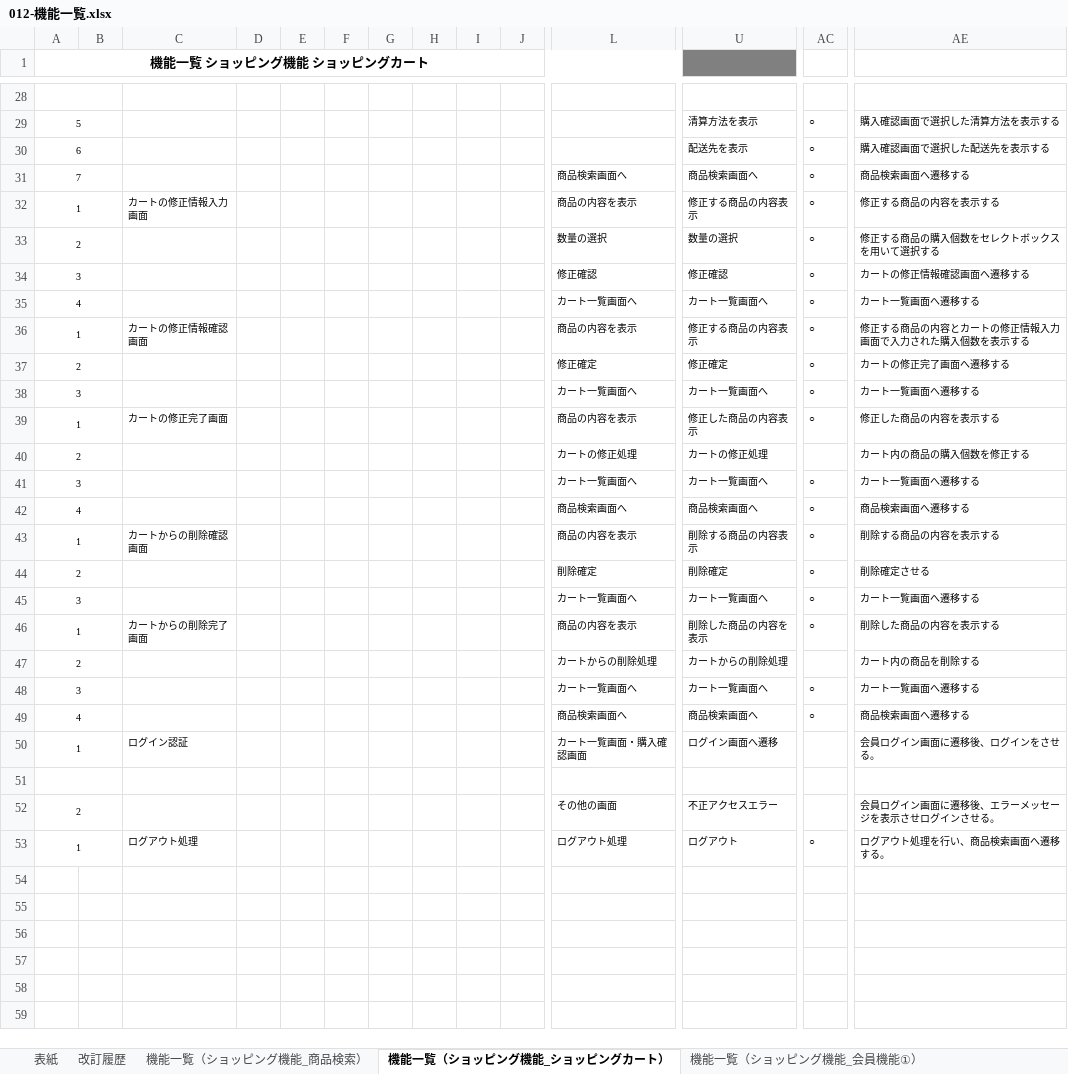
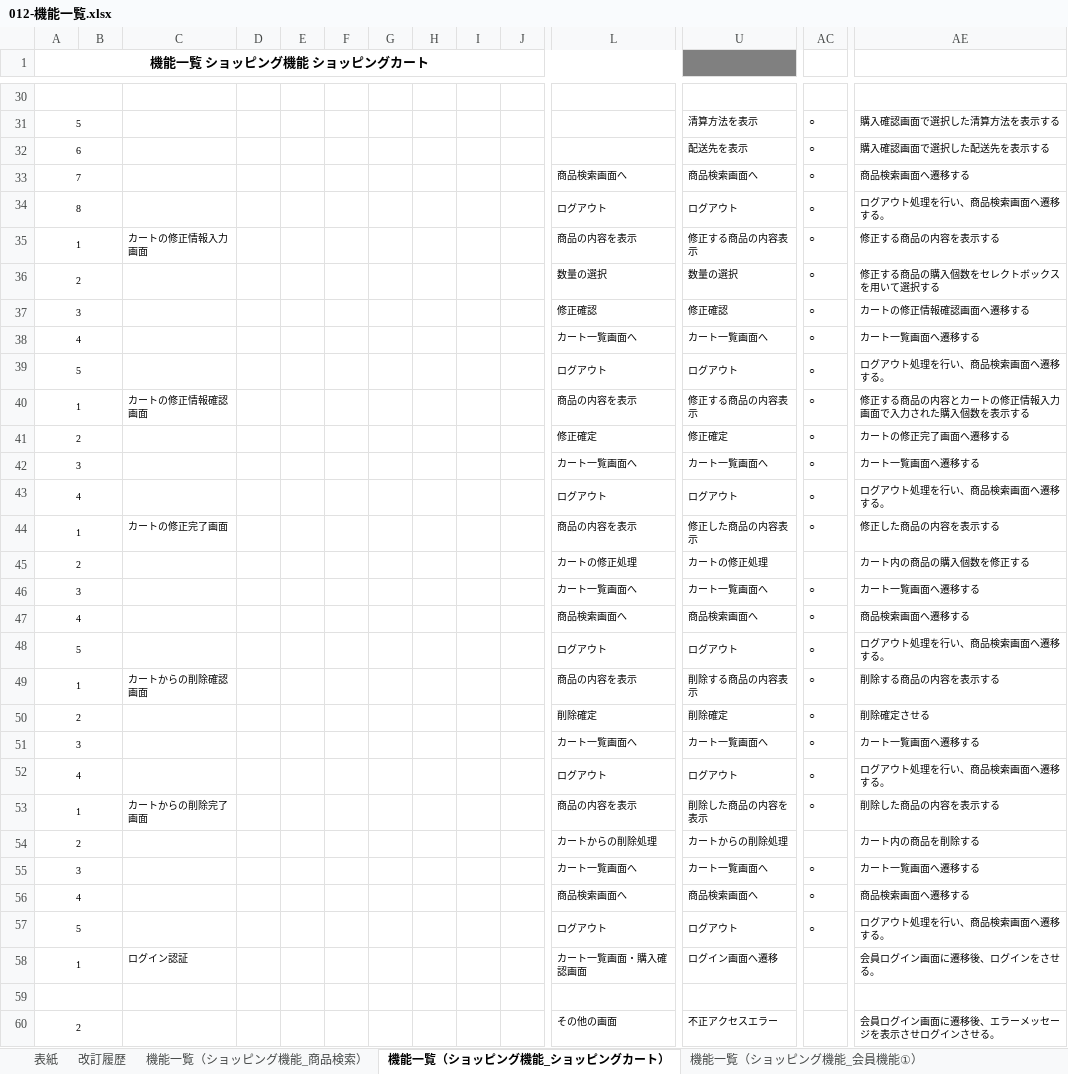
Before and after one commit to OkamotoTaketo/dev, an Excel workbook: 010-外部設計/012-機能一覧.xlsx, sheet 機能一覧（ショッピング機能_ショッピングカート）, drawn as a sheet; only a part is shown, gaps mark what is left out; values as stored, in another font and other column widths than the file's, no borders; removed rows and columns are numbered as before the commit, all else as after; rows hold the shown columns only; the diff covers the shown part only; the diff names each change by its address in the sheet, - before the commit and + after, or states it on an @@ line.

```diff
--- a/010-外部設計/012-機能一覧.xlsx (sheet 機能一覧（ショッピング機能_ショッピングカート）)
+++ b/010-外部設計/012-機能一覧.xlsx (sheet 機能一覧（ショッピング機能_ショッピングカート）)
+row 34: 8 |  |  |  |  |  |  |  |  |  | ログアウト | ログアウト | ○ | ログアウト処理を行い、商品検索画面へ遷移する。
+row 39: 5 |  |  |  |  |  |  |  |  |  | ログアウト | ログアウト | ○ | ログアウト処理を行い、商品検索画面へ遷移する。
+row 43: 4 |  |  |  |  |  |  |  |  |  | ログアウト | ログアウト | ○ | ログアウト処理を行い、商品検索画面へ遷移する。
+row 48: 5 |  |  |  |  |  |  |  |  |  | ログアウト | ログアウト | ○ | ログアウト処理を行い、商品検索画面へ遷移する。
+row 52: 4 |  |  |  |  |  |  |  |  |  | ログアウト | ログアウト | ○ | ログアウト処理を行い、商品検索画面へ遷移する。
+row 57: 5 |  |  |  |  |  |  |  |  |  | ログアウト | ログアウト | ○ | ログアウト処理を行い、商品検索画面へ遷移する。
-row 53: 1 |  | ログアウト処理 |  |  |  |  |  |  |  | ログアウト処理 | ログアウト | ○ | ログアウト処理を行い、商品検索画面へ遷移する。
```
Also changed, not shown: 2 added rows and cell formats elsewhere in this sheet, sheet 機能一覧（ショッピング機能_会員機能①）, sheet 機能一覧（ショッピング機能_会員機能②）, sheet 機能一覧（ショッピング機能_商品検索）, sheet 機能一覧（ショッピング機能_会員機能③）, sheet 改訂履歴, formulas that keep their value, 010-外部設計/013-2-画面遷移図.xlsx, 010-外部設計/014-画面レイアウト_画面入出力項目一覧/014-5-外部設計書(画面・帳票仕様)_ショッピング_会員情報変更.xlsx, 58 other files.
